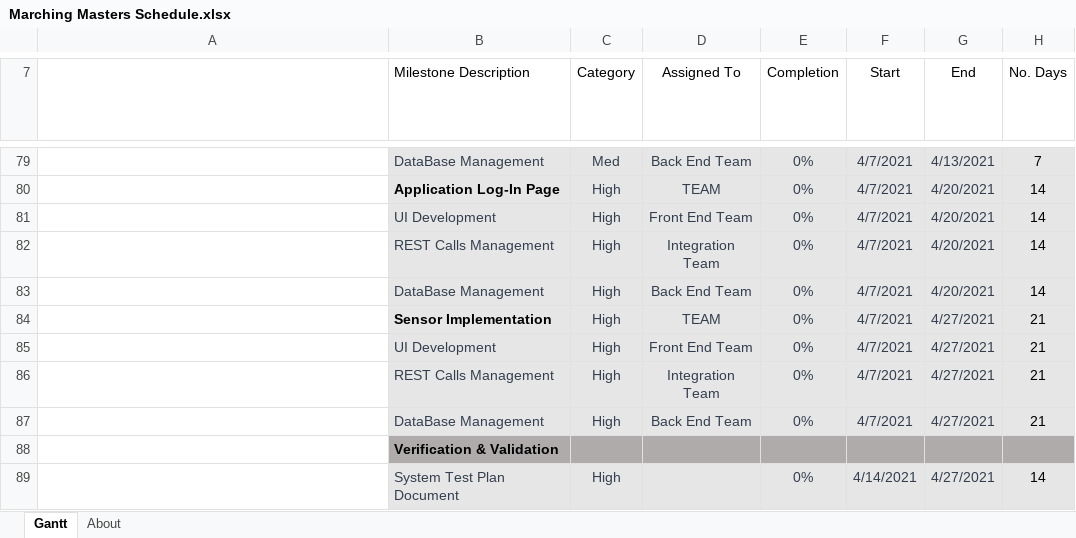
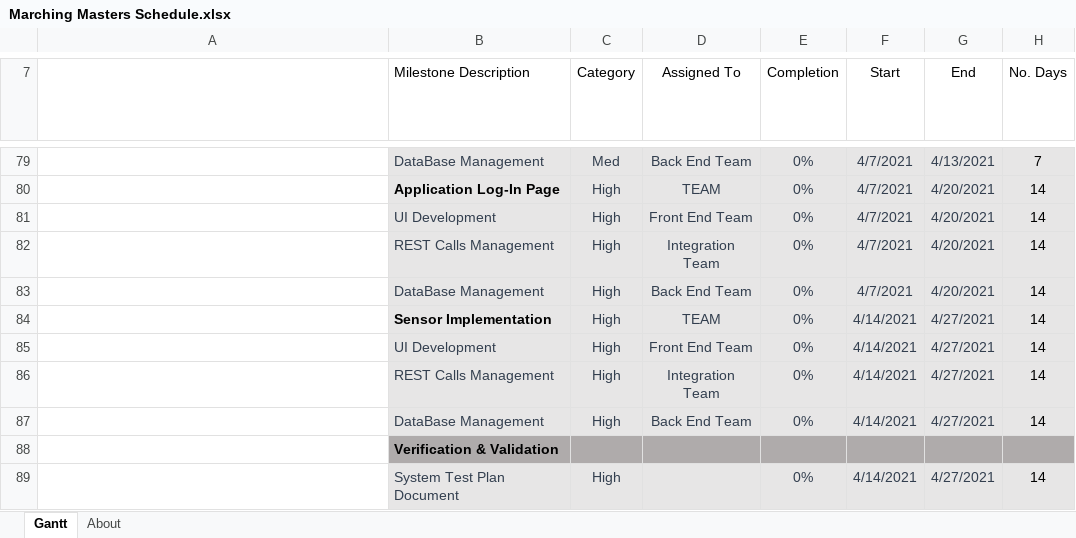
Before and after one commit to Bbulicki/MarchingMasters, an Excel workbook: Documents/Meeting Updates/Marching Masters Schedule.xlsx, sheet Gantt, drawn as a sheet; only a part is shown, gaps mark what is left out; long unchanged cells end in …; values as stored, in another font and other column widths than the file's, no borders; charts and pictures and conditional formats and table styles not drawn; the diff names each change by its address in the sheet, - before the commit and + after, or states it on an @@ line.

```diff
--- a/Documents/Meeting Updates/Marching Masters Schedule.xlsx (sheet Gantt)
+++ b/Documents/Meeting Updates/Marching Masters Schedule.xlsx (sheet Gantt)
-F84:F87 (Start): 4/7/2021
+F84:F87 (Start): 4/14/2021
-H84:H87 (No. Days): 21
+H84:H87 (No. Days): 14
```
Also changed, not shown: 1 other file.
